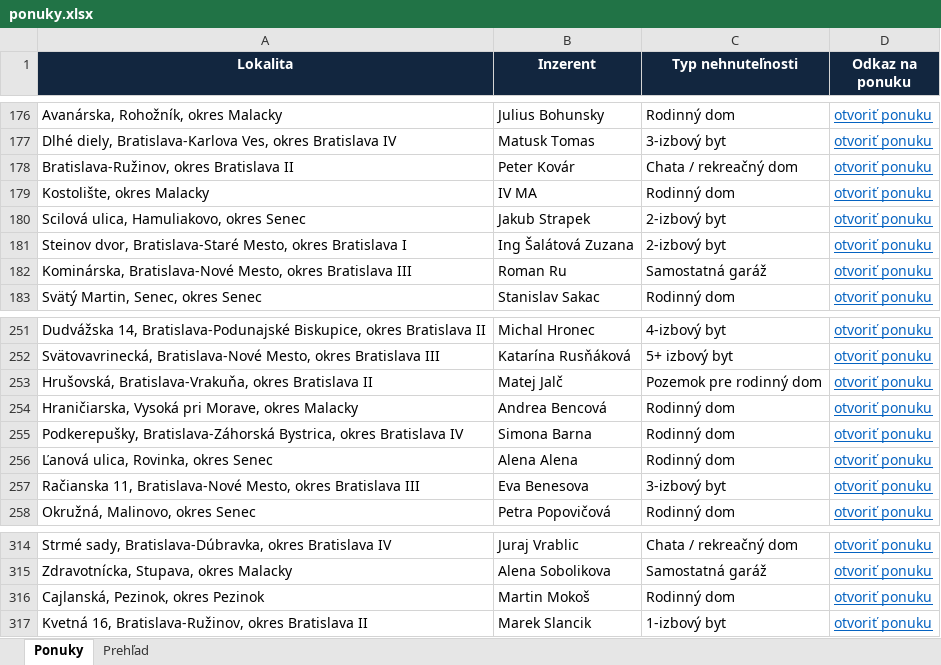
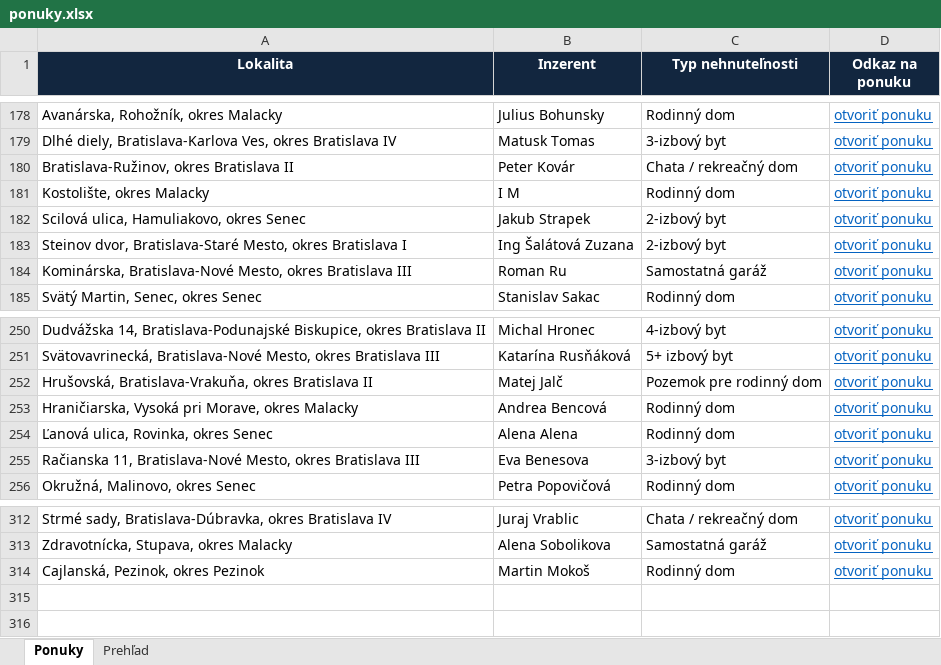
Before and after one commit to mrkubis-nest/nehnutelnosti-scraper, an Excel workbook: public/ponuky.xlsx, sheet Ponuky, drawn as a sheet; only a part is shown, gaps mark what is left out; values as stored, in another font and other column widths than the file's, no borders; removed rows and columns are numbered as before the commit, all else as after; the diff covers the shown part only; the diff names each change by its address in the sheet, - before the commit and + after, or states it on an @@ line.

```diff
--- a/public/ponuky.xlsx (sheet Ponuky)
+++ b/public/ponuky.xlsx (sheet Ponuky)
-B181 (Inzerent): IV MA
+B181 (Inzerent): I M
-row 255: Podkerepušky, Bratislava-Záhorská Bystrica, okres Bratislava IV | Simona Barna | Rodinný dom | otvoriť ponuku
-row 317: Kvetná 16, Bratislava-Ružinov, okres Bratislava II | Marek Slancik | 1-izbový byt | otvoriť ponuku
```
Also changed, not shown: 3 added rows and 4 removed rows elsewhere in this sheet, sheet Prehľad, 2 other files.
